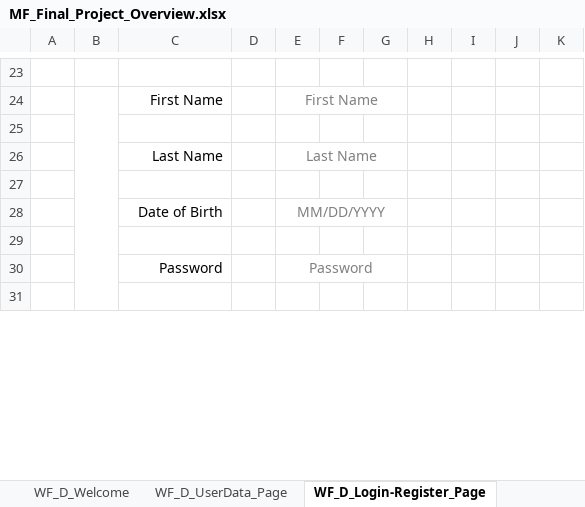
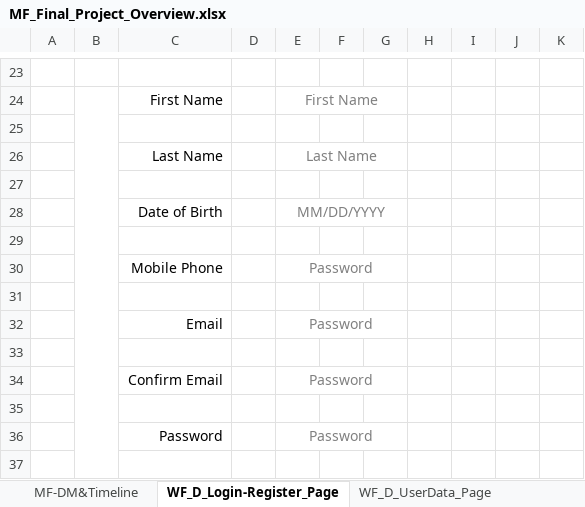
Before and after one commit to hughdevore/MillennialFalcon, an Excel workbook: MF_Final_Project_Overview.xlsx, sheet WF_D_Login-Register_Page, drawn as a sheet; only a part is shown, gaps mark what is left out; values as stored, in another font and other column widths than the file's, no borders; the diff names each change by its address in the sheet, - before the commit and + after, or states it on an @@ line.

```diff
--- a/MF_Final_Project_Overview.xlsx (sheet WF_D_Login-Register_Page)
+++ b/MF_Final_Project_Overview.xlsx (sheet WF_D_Login-Register_Page)
@@ sheet tab hidden: WF_D_Welcome @@
@@ sheet tab order changed: MF-DM&Timeline | WF_D_Login-Register_Page | WF_D_UserData_Page @@
+row 30:  |  | Mobile Phone |  | Password
+row 31: (empty)
+row 32:  |  | Email |  | Password
+row 33: (empty)
+row 34:  |  | Confirm Email |  | Password
+row 35: (empty)
```
Also changed, not shown: sheet MF-DM&Timeline, other sheet tabs, 22 other files.
